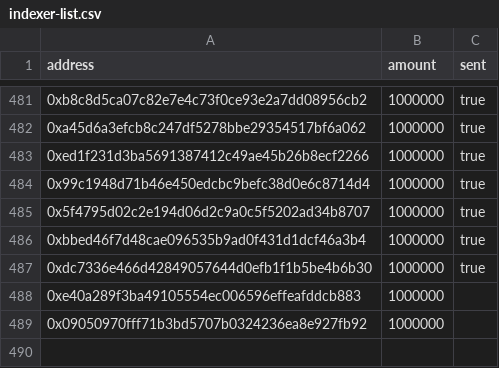
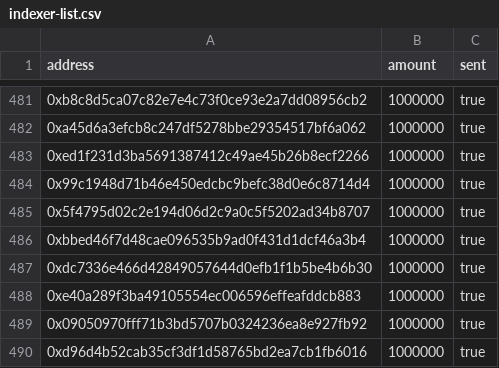
Before and after one commit to graphprotocol/contracts, a CSV file: testnet-config/indexer-list.csv, drawn as a sheet; only a part is shown, gaps mark what is left out.

Commit message:
Sent 1 indexer tokens

```diff
--- a/testnet-config/indexer-list.csv
+++ b/testnet-config/indexer-list.csv
@@ -487,3 +487,4 @@ address,amount,sent
 0xdc7336e466d42849057644d0efb1f1b5be4b6b30,1000000,true
-0xe40a289f3ba49105554ec006596effeafddcb883,1000000
-0x09050970fff71b3bd5707b0324236ea8e927fb92,1000000
+0xe40a289f3ba49105554ec006596effeafddcb883,1000000,true
+0x09050970fff71b3bd5707b0324236ea8e927fb92,1000000,true
+0xd96d4b52cab35cf3df1d58765bd2ea7cb1fb6016,1000000,true
```
Also changed, not shown: testnet-config/airtable-raw.csv, 1 other file.
